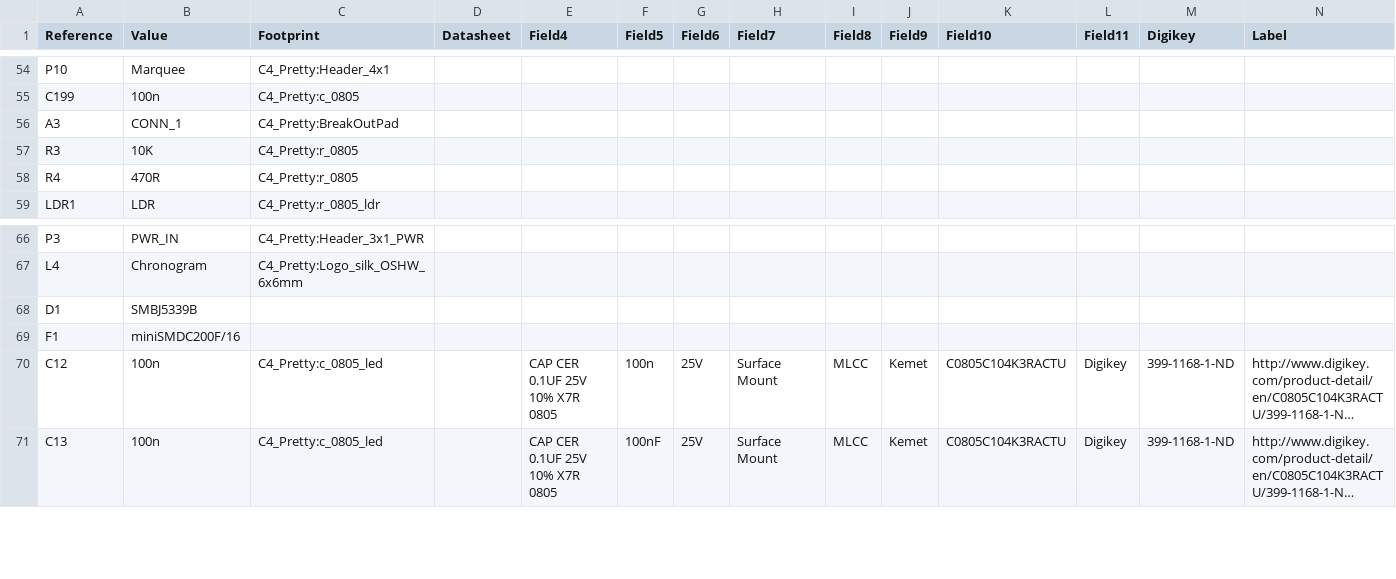
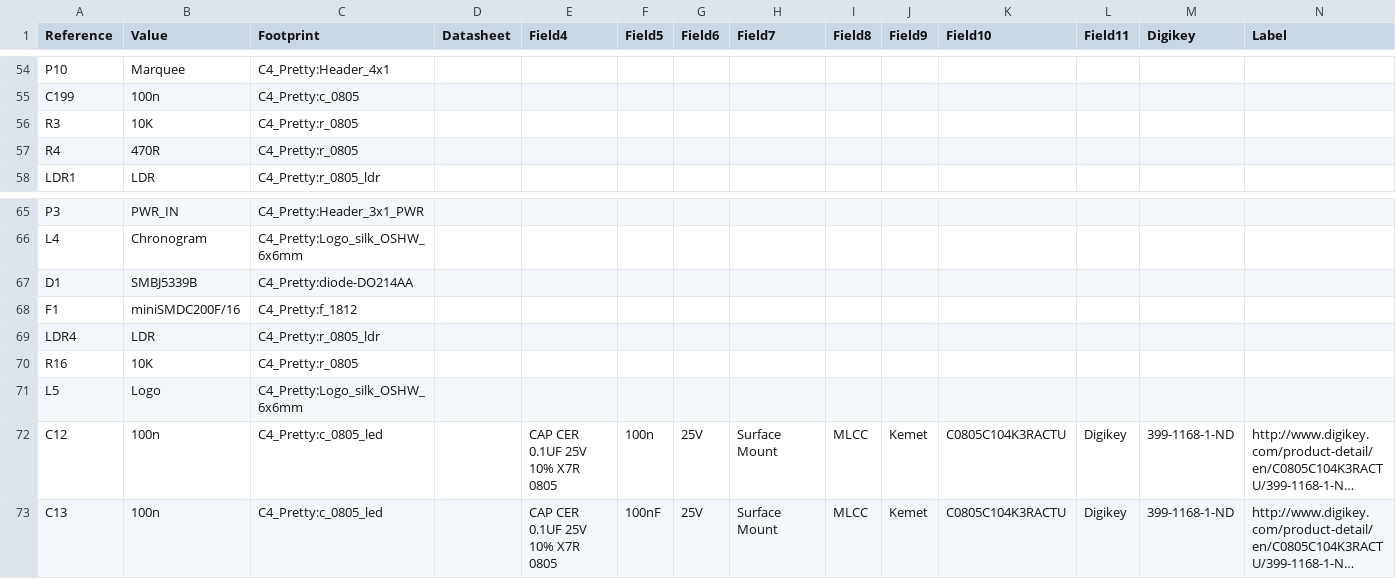
Before and after one commit to wyolum/ClockFOUR, a CSV file: KiCad/ClockFOUR_BoM_sch.csv, drawn as a sheet; only a part is shown, gaps mark what is left out; long unchanged cells end in …; removed rows and columns are numbered as before the commit, all else as after; the diff names each change by its address in the sheet, - before the commit and + after, or states it on an @@ line.

```diff
--- a/KiCad/ClockFOUR_BoM_sch.csv
+++ b/KiCad/ClockFOUR_BoM_sch.csv
-row 56: A3 | CONN_1 | C4_Pretty:BreakOutPad
-C67 (Footprint): (empty)
+C67 (Footprint): C4_Pretty:diode-DO214AA
-C68 (Footprint): (empty)
+C68 (Footprint): C4_Pretty:f_1812
+row 69: LDR4 | LDR | C4_Pretty:r_0805_ldr
+row 70: R16 | 10K | C4_Pretty:r_0805
+row 71: L5 | Logo | C4_Pretty:Logo_silk_OSHW_6x6mm
```
Also changed, not shown: 30 other files.
